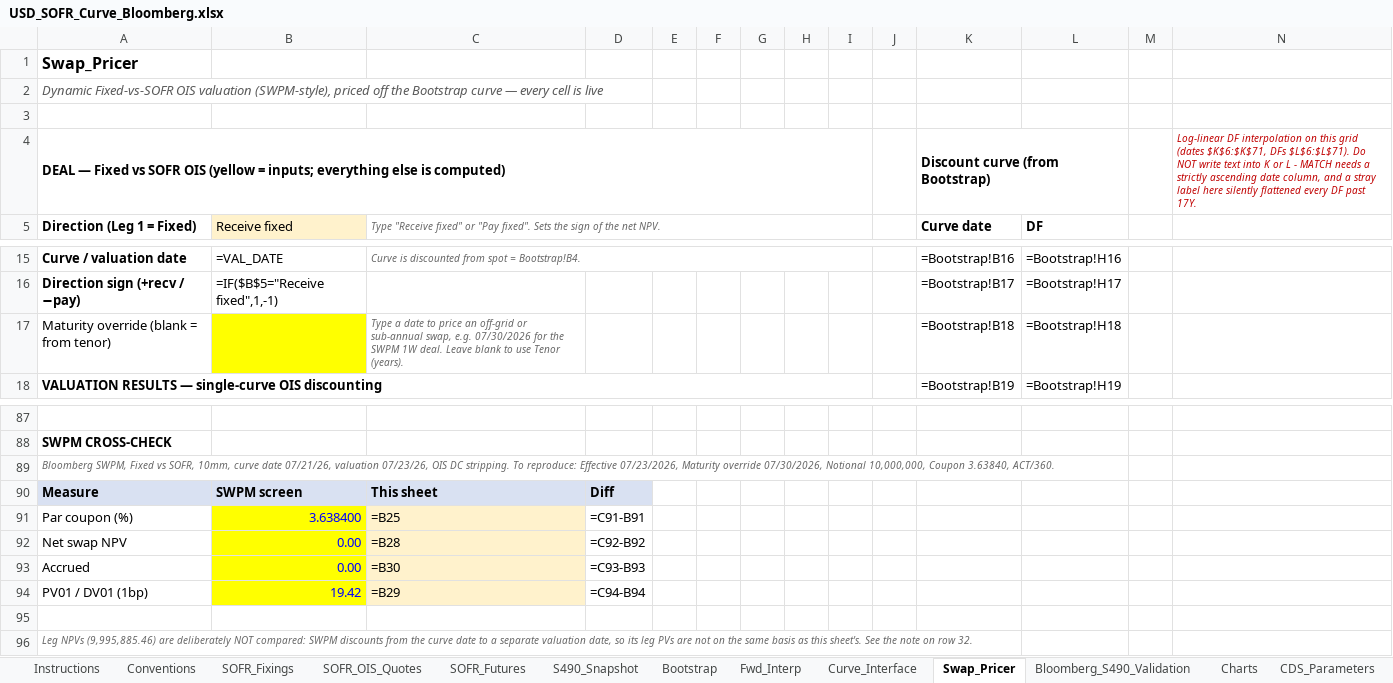
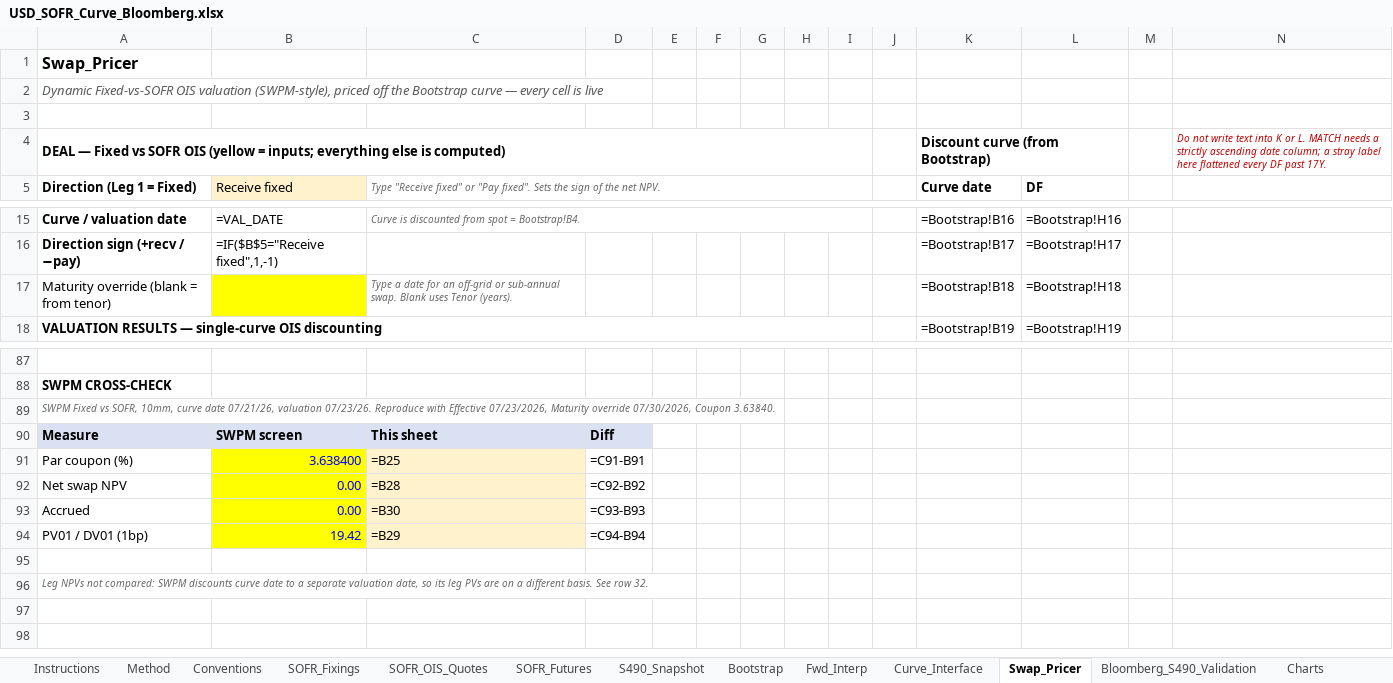
Before and after one commit to nl2992/usd-sofr-curve, an Excel workbook: bloomberg/USD_SOFR_Curve_Bloomberg.xlsx, sheet Swap_Pricer, drawn as a sheet; only a part is shown, gaps mark what is left out; values as stored, in another font and other column widths than the file's, no borders; formulas without a stored value are shown as written; the diff names each change by its address in the sheet, - before the commit and + after, or states it on an @@ line.

```diff
--- a/bloomberg/USD_SOFR_Curve_Bloomberg.xlsx (sheet Swap_Pricer)
+++ b/bloomberg/USD_SOFR_Curve_Bloomberg.xlsx (sheet Swap_Pricer)
+sheet tab: Method
-N4: Log-linear DF interpolation on this grid (dates $K$6:$K$71, DFs $L$6:$L$71). Do NOT write text into K or L - MATCH needs a strictly ascending date column, and a stray label here silently flattened every…
+N4: Do not write text into K or L. MATCH needs a strictly ascending date column; a stray label here flattened every…
-C17: …a date to price an off-grid or sub-annual swap, e.g. 07/30/2026 for the SWPM 1W deal. Leave blank to use Tenor (years).
+C17: …a date for an off-grid or sub-annual swap. Blank uses Tenor (years).
-A89: Bloomberg SWPM, Fixed vs SOFR, 10mm, curve date 07/21/26, valuation 07/23/26, OIS DC stripping. To reproduce: Effective 07/23/2026, Maturity override 07/30/2026, Notional 10,000,000, Coupon 3.63840, ACT/360.
+A89: SWPM Fixed vs SOFR, 10mm, curve date 07/21/26, valuation 07/23/26. Reproduce with Effective 07/23/2026, Maturity override 07/30/2026, Coupon 3.63840.
-A96: Leg NPVs (9,995,885.46) are deliberately NOT compared: SWPM discounts from the curve date to a separate valuation date, so its leg PVs are not on the same basis as this sheet's. See the note on row 32.
+A96: Leg NPVs not compared: SWPM discounts curve date to a separate valuation date, so its leg PVs are on a different basis. See row 32.
```
Also changed, not shown: sheet Bootstrap, sheet CDS_Quotes, sheet Curve_Interface, sheet SOFR_OIS_Quotes, sheet CDS_Parameters, sheet Bloomberg_S490_Validation, 6 more sheets.
